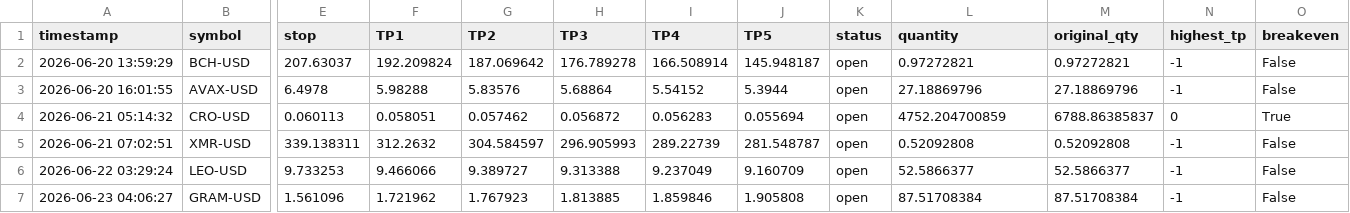
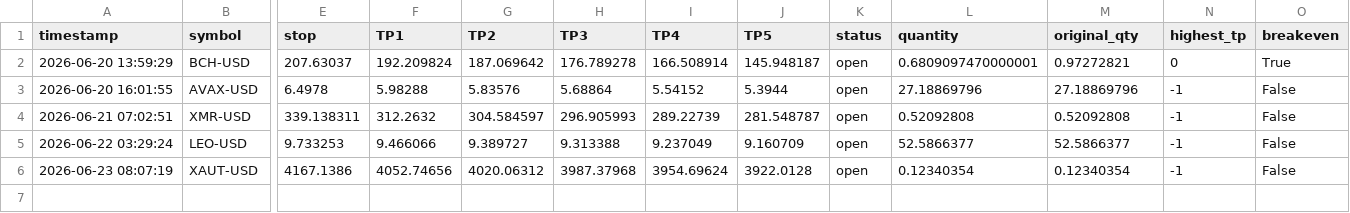
Before and after one commit to mrakbar8175-blip/Crypto-signal-bot, a CSV file: crypto_open_trades.csv, drawn as a sheet; only a part is shown, gaps mark what is left out; removed rows and columns are numbered as before the commit, all else as after; rows hold the shown columns only; the diff names each change by its address in the sheet, - before the commit and + after, or states it on an @@ line.

```diff
--- a/crypto_open_trades.csv
+++ b/crypto_open_trades.csv
-L2 (quantity): 0.97272821
+L2 (quantity): 0.6809097470000001
-N2 (highest_tp): -1
+N2 (highest_tp): 0
-O2 (breakeven): False
+O2 (breakeven): True
-row 4: 2026-06-21 05:14:32 | CRO-USD | 0.060113 | 0.058051 | 0.057462 | 0.056872 | 0.056283 | 0.055694 | open | 4752.204700859 | 6788.86385837 | 0 | True
-row 7: 2026-06-23 04:06:27 | GRAM-USD | 1.561096 | 1.721962 | 1.767923 | 1.813885 | 1.859846 | 1.905808 | open | 87.51708384 | 87.51708384 | -1 | False
+row 6: 2026-06-23 08:07:19 | XAUT-USD | 4167.1386 | 4052.74656 | 4020.06312 | 3987.37968 | 3954.69624 | 3922.0128 | open | 0.12340354 | 0.12340354 | -1 | False
```
Also changed, not shown: crypto_trade_log.csv, crypto_trade_results.csv, 1 other file.
